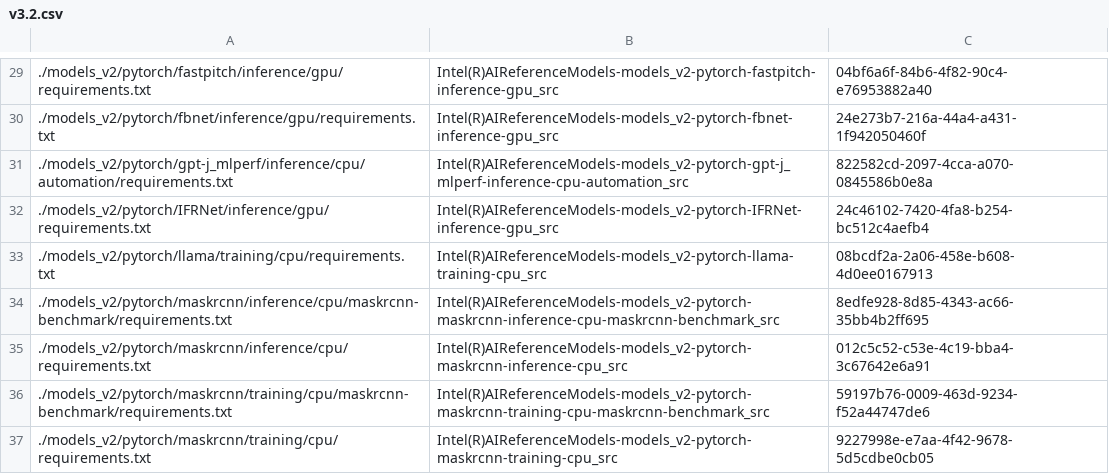
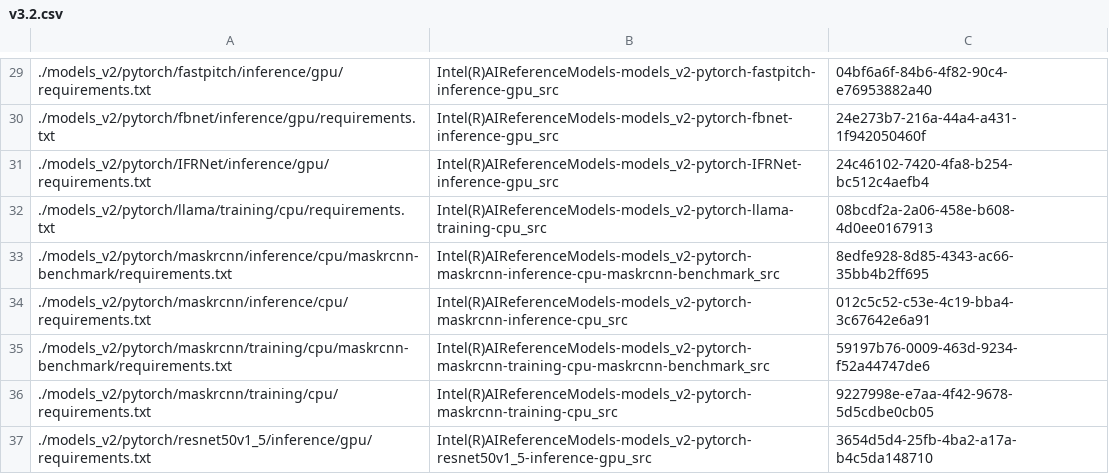
Before and after one commit to intel/models, a CSV file: .github/utils/onebom/v3.2.csv, drawn as a sheet; only a part is shown, gaps mark what is left out; the shorter side is filled out with more unchanged rows; the diff names each change by its address in the sheet, - before the commit and + after, or states it on an @@ line.

Commit message:
Remove gptj mlperf (#2693)
* remove mlperf gpt-j since it is out-of-date

* remove gpt-j from json and csv

```diff
--- a/.github/utils/onebom/v3.2.csv
+++ b/.github/utils/onebom/v3.2.csv
-row 31: ./models_v2/pytorch/gpt-j_mlperf/inference/cpu/automation/requirements.txt | Intel(R)AIReferenceModels-models_v2-pytorch-gpt-j_mlperf-inference-cpu-automation_src | 822582cd-2097-4cca-a070-0845586b0e8a
```
Also changed, not shown: 49 other files.
